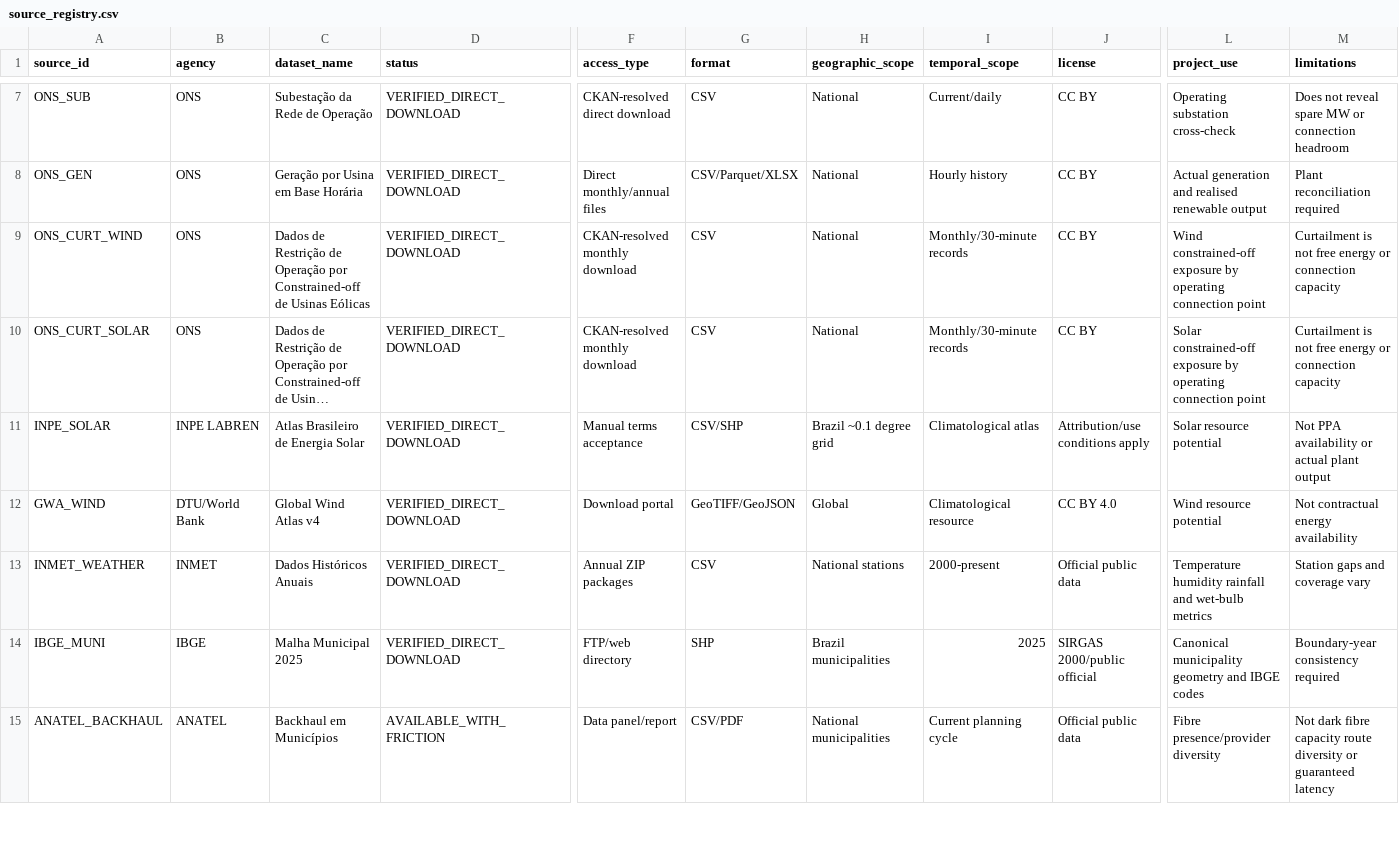
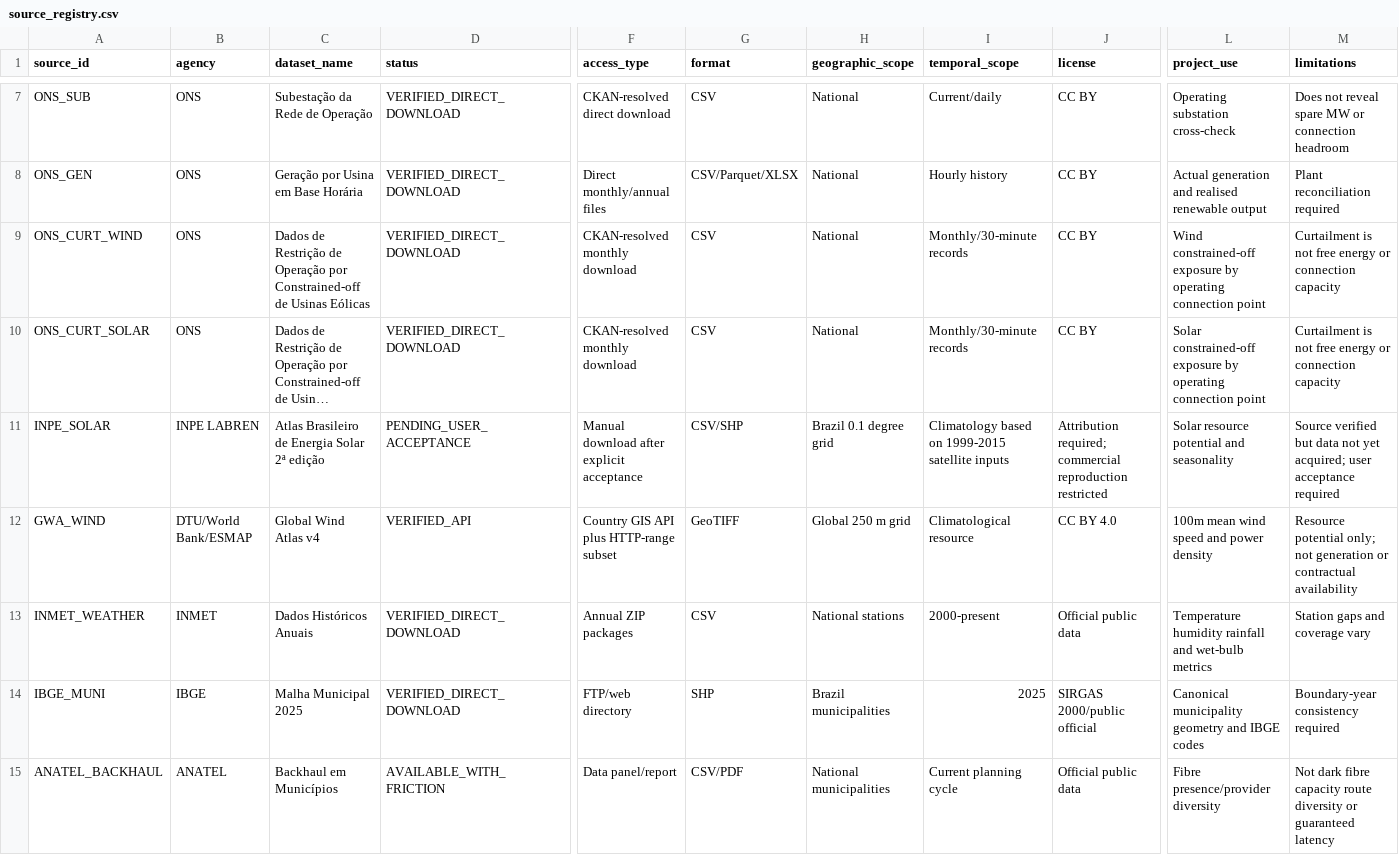
Before and after one commit to danielsantos2310/Brazil-Northeast-Green-Data-Center-Site-Selection, a CSV file: docs/source_registry.csv, drawn as a sheet; only a part is shown, gaps mark what is left out; long unchanged cells end in …; the diff covers the shown part only; the diff names each change by its address in the sheet, - before the commit and + after, or states it on an @@ line.

Commit message:
docs: record GWA acquisition and LABREN acceptance boundary

```diff
--- a/docs/source_registry.csv
+++ b/docs/source_registry.csv
-C11 (dataset_name): Atlas Brasileiro de Energia Solar
+C11 (dataset_name): Atlas Brasileiro de Energia Solar 2ª edição
-D11 (status): VERIFIED_DIRECT_DOWNLOAD
+D11 (status): PENDING_USER_ACCEPTANCE
-F11 (access_type): Manual terms acceptance
+F11 (access_type): Manual download after explicit acceptance
-H11 (geographic_scope): Brazil ~0.1 degree grid
+H11 (geographic_scope): Brazil 0.1 degree grid
-I11 (temporal_scope): Climatological atlas
+I11 (temporal_scope): Climatology based on 1999-2015 satellite inputs
-J11 (license): Attribution/use conditions apply
+J11 (license): Attribution required; commercial reproduction restricted
-L11 (project_use): Solar resource potential
+L11 (project_use): Solar resource potential and seasonality
-M11 (limitations): Not PPA availability or actual plant output
+M11 (limitations): Source verified but data not yet acquired; user acceptance required
-B12 (agency): DTU/World Bank
+B12 (agency): DTU/World Bank/ESMAP
-D12 (status): VERIFIED_DIRECT_DOWNLOAD
+D12 (status): VERIFIED_API
-F12 (access_type): Download portal
+F12 (access_type): Country GIS API plus HTTP-range subset
-G12 (format): GeoTIFF/GeoJSON
+G12 (format): GeoTIFF
-H12 (geographic_scope): Global
+H12 (geographic_scope): Global 250 m grid
-L12 (project_use): Wind resource potential
+L12 (project_use): 100m mean wind speed and power density
-M12 (limitations): Not contractual energy availability
+M12 (limitations): Resource potential only; not generation or contractual availability
```
Also changed, not shown: 2 edited cells elsewhere in this file.
